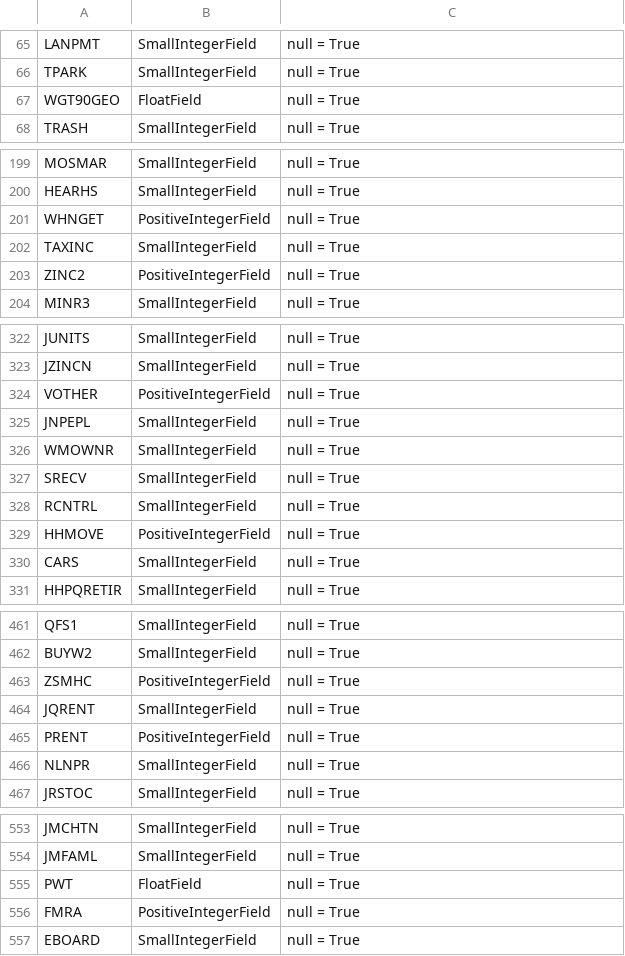
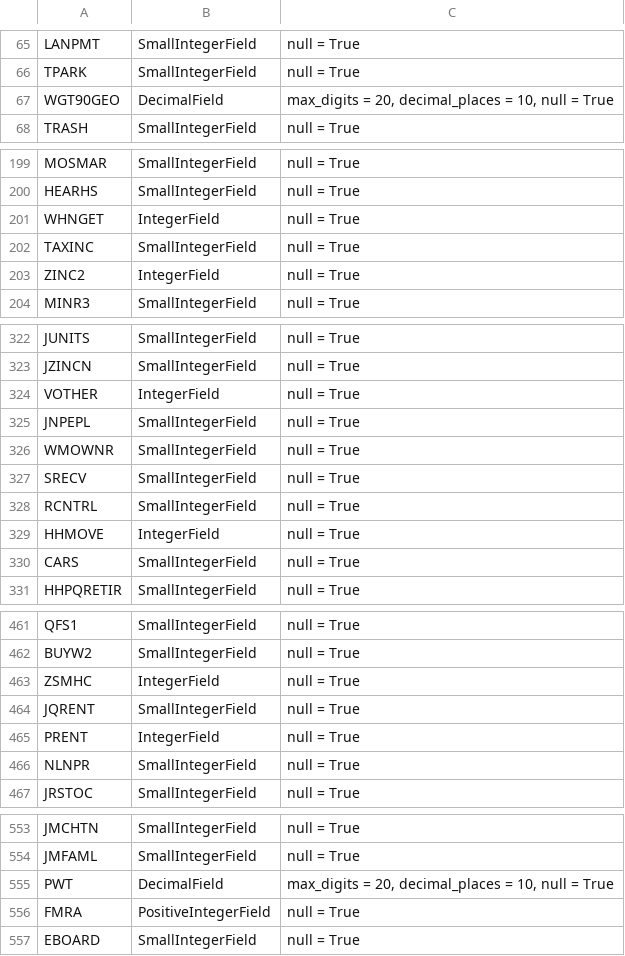
Before and after one commit to kiote/housing_survey, a CSV file: data/columns/newhouse.csv, drawn as a sheet; only a part is shown, gaps mark what is left out; the diff covers the shown part only.

```diff
--- a/data/columns/newhouse.csv
+++ b/data/columns/newhouse.csv
@@ -66,3 +66,3 @@ LANPMT,SmallIntegerField,null = True
 TPARK,SmallIntegerField,null = True
-WGT90GEO,FloatField,null = True
+WGT90GEO,DecimalField,"max_digits = 20, decimal_places = 10, null = True"
 TRASH,SmallIntegerField,null = True
@@ -200,5 +200,5 @@ MOSMAR,SmallIntegerField,null = True
 HEARHS,SmallIntegerField,null = True
-WHNGET,PositiveIntegerField,null = True
+WHNGET,IntegerField,null = True
 TAXINC,SmallIntegerField,null = True
-ZINC2,PositiveIntegerField,null = True
+ZINC2,IntegerField,null = True
 MINR3,SmallIntegerField,null = True
@@ -323,3 +323,3 @@ JUNITS,SmallIntegerField,null = True
 JZINCN,SmallIntegerField,null = True
-VOTHER,PositiveIntegerField,null = True
+VOTHER,IntegerField,null = True
 JNPEPL,SmallIntegerField,null = True
@@ -328,3 +328,3 @@ SRECV,SmallIntegerField,null = True
 RCNTRL,SmallIntegerField,null = True
-HHMOVE,PositiveIntegerField,null = True
+HHMOVE,IntegerField,null = True
 CARS,SmallIntegerField,null = True
@@ -462,5 +462,5 @@ QFS1,SmallIntegerField,null = True
 BUYW2,SmallIntegerField,null = True
-ZSMHC,PositiveIntegerField,null = True
+ZSMHC,IntegerField,null = True
 JQRENT,SmallIntegerField,null = True
-PRENT,PositiveIntegerField,null = True
+PRENT,IntegerField,null = True
 NLNPR,SmallIntegerField,null = True
@@ -554,3 +554,3 @@ JMCHTN,SmallIntegerField,null = True
 JMFAML,SmallIntegerField,null = True
-PWT,FloatField,null = True
+PWT,DecimalField,"max_digits = 20, decimal_places = 10, null = True"
 FMRA,PositiveIntegerField,null = True
```
Also changed, not shown: 40 edited cells elsewhere in this file, 7 other files.
